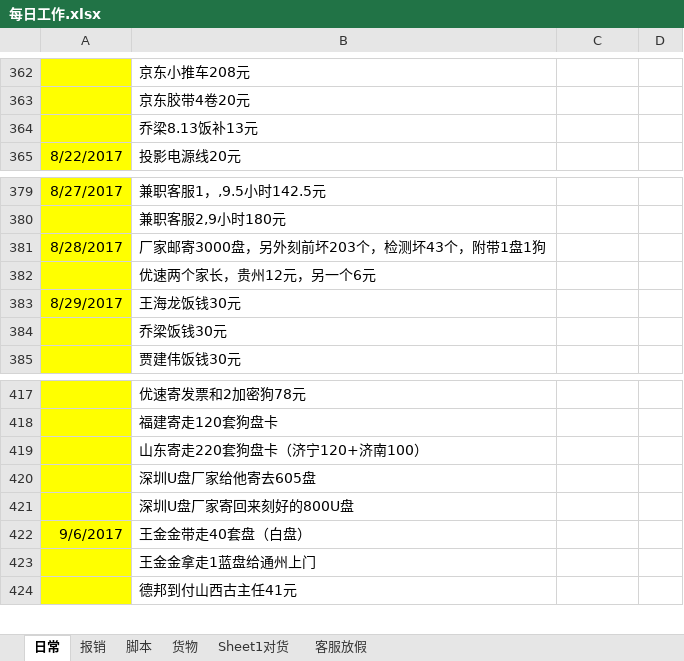
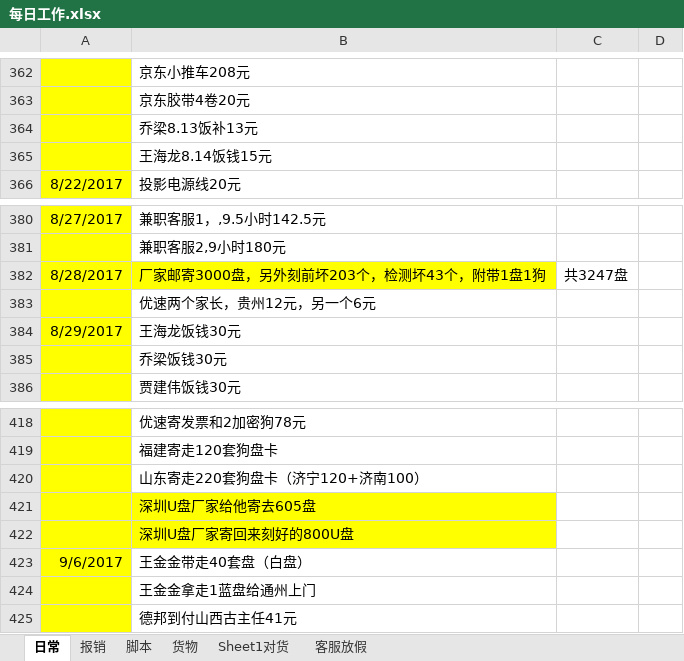
Before and after one commit to jjwjack/python, an Excel workbook: python/mywork/每日工作.xlsx, sheet 日常, drawn as a sheet; only a part is shown, gaps mark what is left out; values as stored, in another font and other column widths than the file's, no borders; addresses are those after the commit; the diff covers the shown part only; the diff names each change by its address in the sheet, - before the commit and + after, or states it on an @@ line.

```diff
--- a/python/mywork/每日工作.xlsx (sheet 日常)
+++ b/python/mywork/每日工作.xlsx (sheet 日常)
+row 365:  | 王海龙8.14饭钱15元
-B382 fill: none
+B382 fill: #FFFF00
-C382: (empty)
+C382: 共3247盘
-B421:B422 fill: none
+B421:B422 fill: #FFFF00
```
Also changed, not shown: 65 added rows elsewhere in this sheet, sheet 报销.
